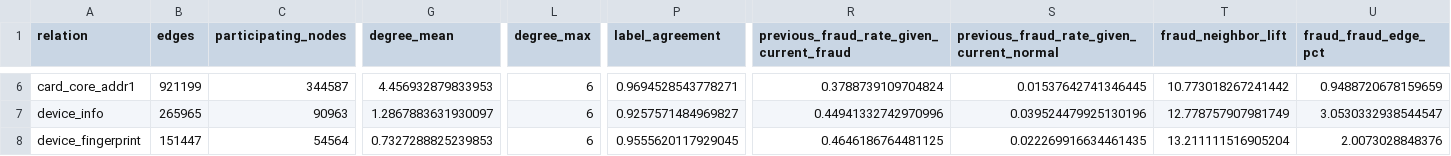
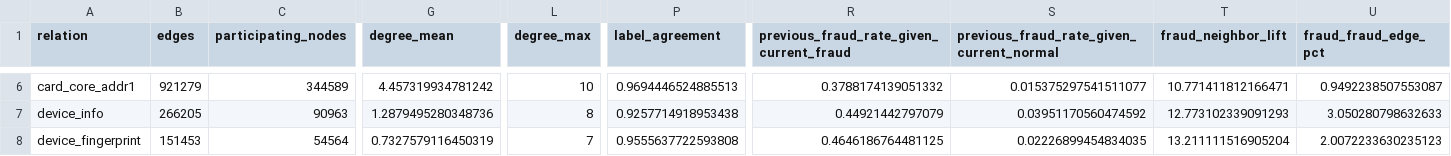
Before and after one commit to yesmineChaari/relational-fraud-detection, a CSV file: reports/relational_audit/graph_diagnostics.csv, drawn as a sheet; only a part is shown, gaps mark what is left out; the diff covers the shown part only; the diff names each change by its address in the sheet, - before the commit and + after, or states it on an @@ line.

```diff
--- a/reports/relational_audit/graph_diagnostics.csv
+++ b/reports/relational_audit/graph_diagnostics.csv
-B6 (edges): 921199
+B6 (edges): 921279
-C6 (participating_nodes): 344587
+C6 (participating_nodes): 344589
-G6 (degree_mean): 4.456932879833953
+G6 (degree_mean): 4.457319934781242
-L6 (degree_max): 6
+L6 (degree_max): 10
-P6 (label_agreement): 0.9694528543778271
+P6 (label_agreement): 0.9694446524885513
-R6: 0.3788739109704824
+R6: 0.3788174139051332
-S6: 0.01537642741346445
+S6: 0.015375297541511077
-T6 (fraud_neighbor_lift): 10.773018267241442
+T6 (fraud_neighbor_lift): 10.771411812166471
-U6 (fraud_fraud_edge_pct): 0.9488720678159659
+U6 (fraud_fraud_edge_pct): 0.9492238507553087
-B7 (edges): 265965
+B7 (edges): 266205
-G7 (degree_mean): 1.2867883631930097
+G7 (degree_mean): 1.2879495280348736
-L7 (degree_max): 6
+L7 (degree_max): 8
-P7 (label_agreement): 0.9257571484969827
+P7 (label_agreement): 0.9257714918953438
-R7: 0.44941332742970996
+R7: 0.44921442797079
-S7: 0.039524479925130196
+S7: 0.03951170560474592
-T7 (fraud_neighbor_lift): 12.778757907981749
+T7 (fraud_neighbor_lift): 12.773102339091293
-U7 (fraud_fraud_edge_pct): 3.0530332938544547
+U7 (fraud_fraud_edge_pct): 3.050280798632633
-B8 (edges): 151447
+B8 (edges): 151453
-G8 (degree_mean): 0.7327288825239853
+G8 (degree_mean): 0.7327579116450319
-L8 (degree_max): 6
+L8 (degree_max): 7
-P8 (label_agreement): 0.9555620117929045
+P8 (label_agreement): 0.9555637722593808
-S8: 0.022269916634461435
+S8: 0.02226899454834035
-U8 (fraud_fraud_edge_pct): 2.0073028848376
+U8 (fraud_fraud_edge_pct): 2.0072233630235123
```
Also changed, not shown: 56 edited cells elsewhere in this file, reports/relational_audit/edge_overlap_jaccard.csv, 3 other files.
